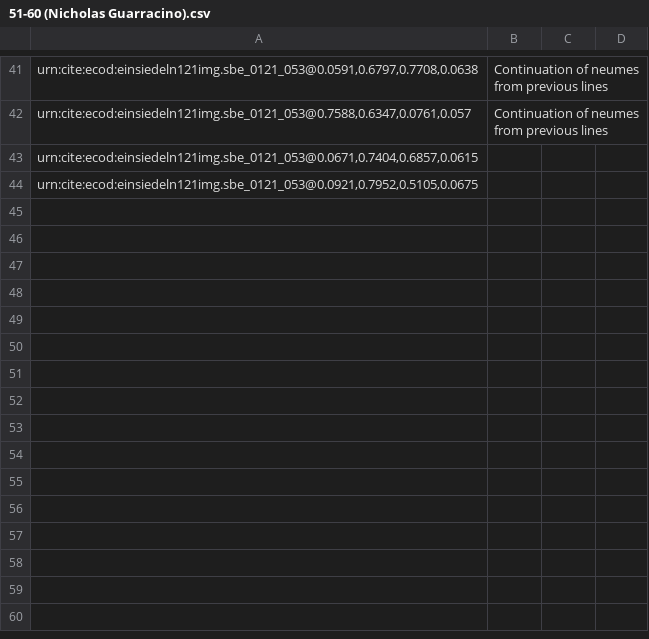
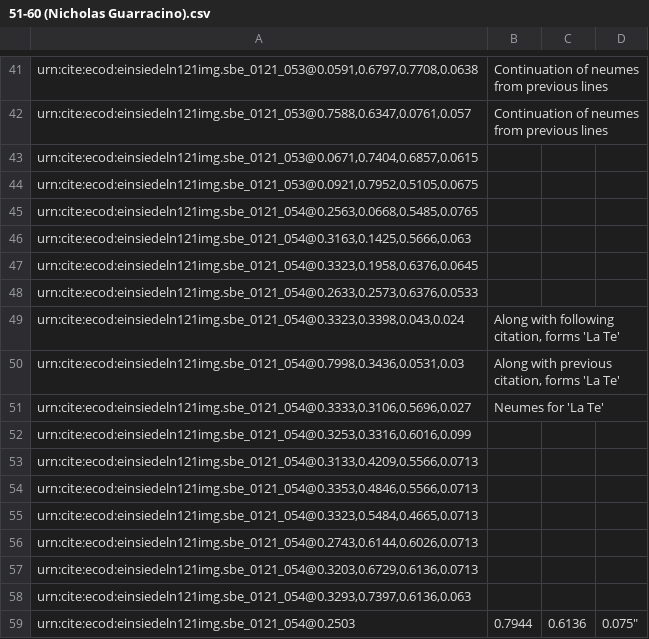
Before and after one commit to HCMID/chant, a CSV file: indices/51-60 (Nicholas Guarracino).csv, drawn as a sheet; only a part is shown, gaps mark what is left out; the diff names each change by its address in the sheet, - before the commit and + after, or states it on an @@ line.

Commit message:
Update 51-60 (Nicholas Guarracino).csv

```diff
--- a/indices/51-60 (Nicholas Guarracino).csv
+++ b/indices/51-60 (Nicholas Guarracino).csv
+row 45: urn:cite:ecod:einsiedeln121img.sbe_0121_054@0.2563,0.0668,0.5485,0.0765
+row 46: urn:cite:ecod:einsiedeln121img.sbe_0121_054@0.3163,0.1425,0.5666,0.063
+row 47: urn:cite:ecod:einsiedeln121img.sbe_0121_054@0.3323,0.1958,0.6376,0.0645
+row 48: urn:cite:ecod:einsiedeln121img.sbe_0121_054@0.2633,0.2573,0.6376,0.0533
+row 49: urn:cite:ecod:einsiedeln121img.sbe_0121_054@0.3323,0.3398,0.043,0.024 | Along with following citation, forms 'La Te'
+row 50: urn:cite:ecod:einsiedeln121img.sbe_0121_054@0.7998,0.3436,0.0531,0.03 | Along with previous citation, forms 'La Te'
+row 51: urn:cite:ecod:einsiedeln121img.sbe_0121_054@0.3333,0.3106,0.5696,0.027 | Neumes for 'La Te'
+row 52: urn:cite:ecod:einsiedeln121img.sbe_0121_054@0.3253,0.3316,0.6016,0.099
+row 53: urn:cite:ecod:einsiedeln121img.sbe_0121_054@0.3133,0.4209,0.5566,0.0713
+row 54: urn:cite:ecod:einsiedeln121img.sbe_0121_054@0.3353,0.4846,0.5566,0.0713
+row 55: urn:cite:ecod:einsiedeln121img.sbe_0121_054@0.3323,0.5484,0.4665,0.0713
+row 56: urn:cite:ecod:einsiedeln121img.sbe_0121_054@0.2743,0.6144,0.6026,0.0713
+row 57: urn:cite:ecod:einsiedeln121img.sbe_0121_054@0.3203,0.6729,0.6136,0.0713
+row 58: urn:cite:ecod:einsiedeln121img.sbe_0121_054@0.3293,0.7397,0.6136,0.063
+row 59: urn:cite:ecod:einsiedeln121img.sbe_0121_054@0.2503 | 0.7944 | 0.6136 | 0.075"
```
